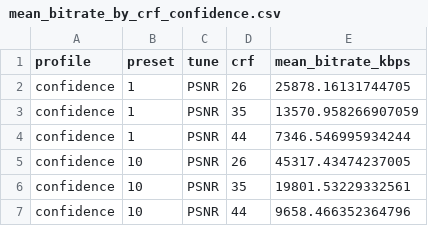
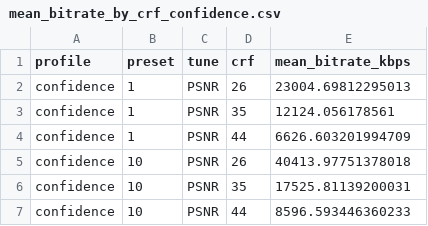
Before and after one commit to Jeswanth-Kanipakam/Tuning-Mode-Analysis-for-SVT-AV1, a CSV file: SVT_AV1_Workspace/results/summary/mean_bitrate_by_crf_confidence.csv, drawn as a sheet.

```diff
--- a/SVT_AV1_Workspace/results/summary/mean_bitrate_by_crf_confidence.csv
+++ b/SVT_AV1_Workspace/results/summary/mean_bitrate_by_crf_confidence.csv
@@ -1,7 +1,7 @@
 profile,preset,tune,crf,mean_bitrate_kbps
-confidence,1,PSNR,26,25878.16131744705
-confidence,1,PSNR,35,13570.958266907059
-confidence,1,PSNR,44,7346.546995934244
-confidence,10,PSNR,26,45317.43474237005
-confidence,10,PSNR,35,19801.53229332561
-confidence,10,PSNR,44,9658.466352364796
+confidence,1,PSNR,26,23004.69812295013
+confidence,1,PSNR,35,12124.056178561
+confidence,1,PSNR,44,6626.603201994709
+confidence,10,PSNR,26,40413.97751378018
+confidence,10,PSNR,35,17525.81139200031
+confidence,10,PSNR,44,8596.593446360233
```
Also changed, not shown: SVT_AV1_Workspace/results/summary/encoding_summary_confidence.csv, SVT_AV1_Workspace/results/summary/mean_encoding_time_by_resolution_confidence.csv, 2 other files.
